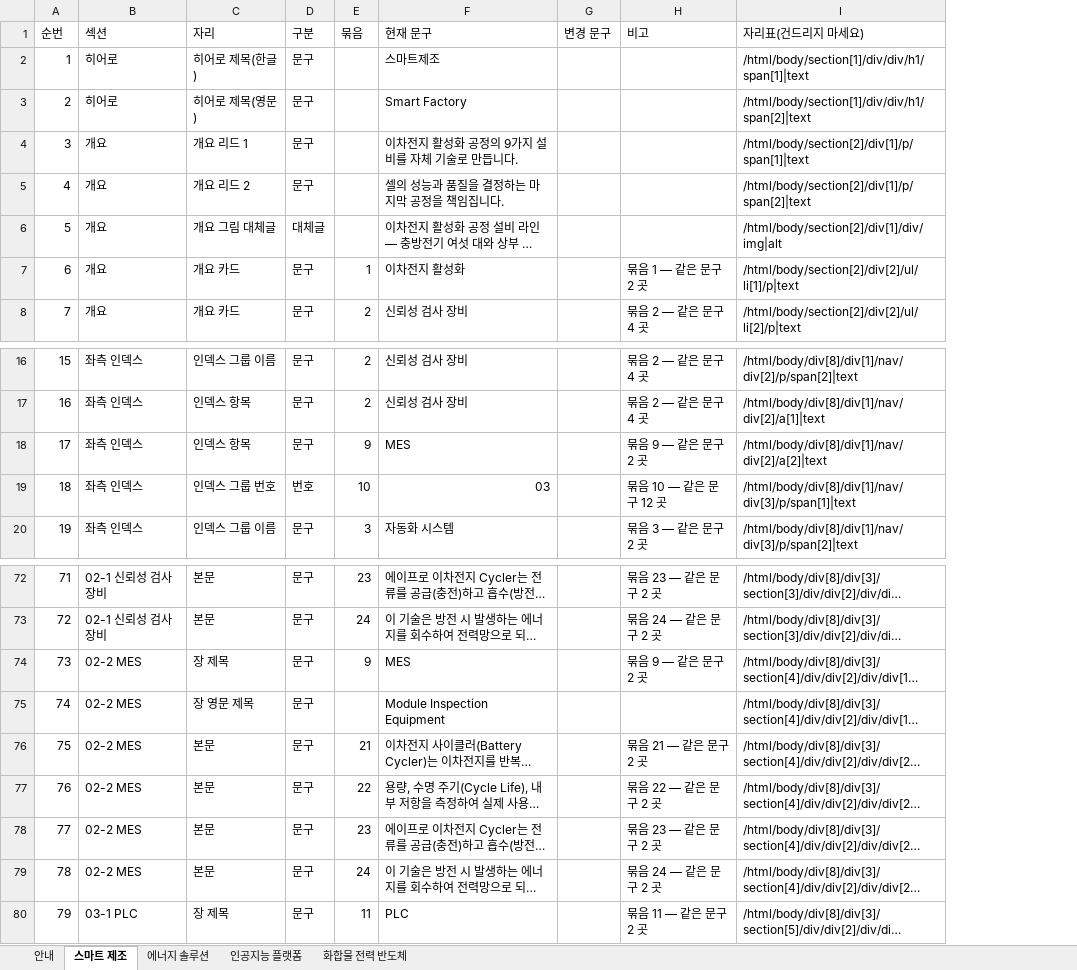
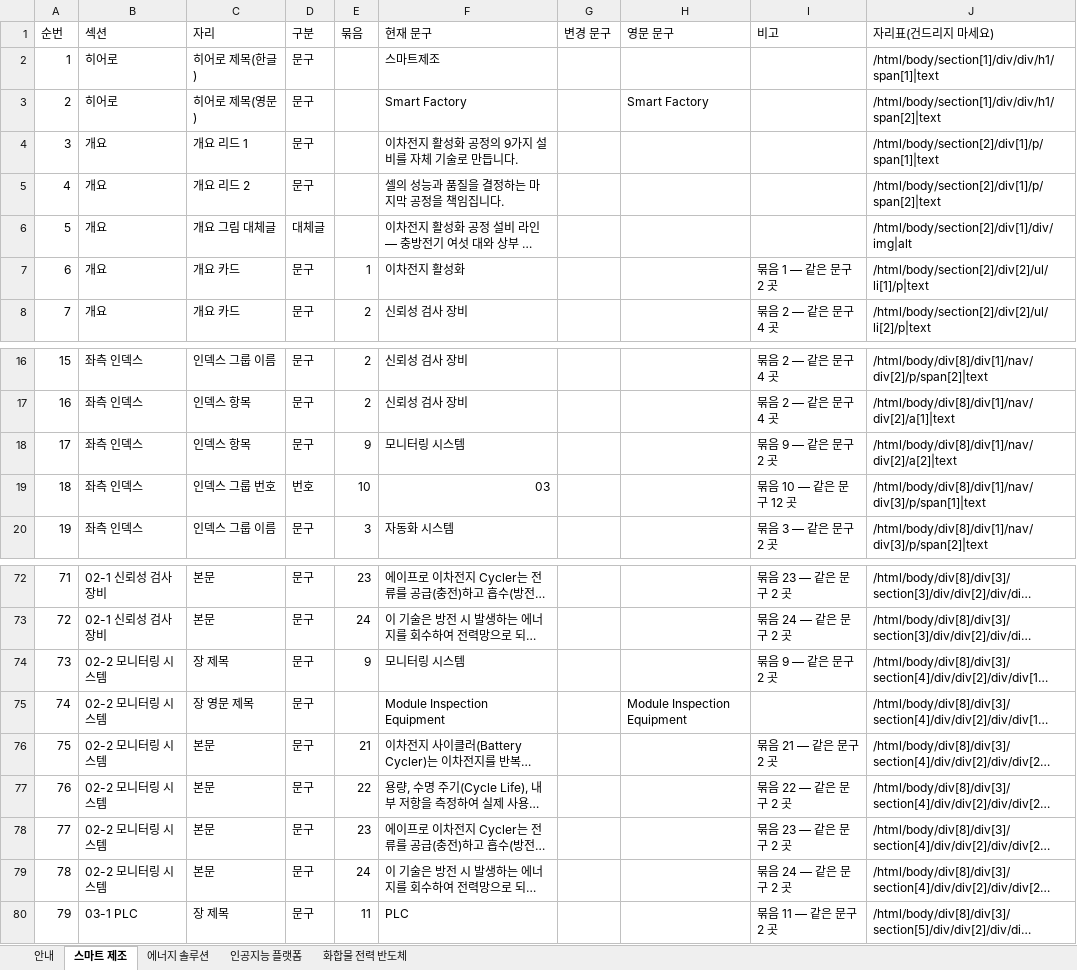
Before and after one commit to 01hye0ne/apro-website, an Excel workbook: content-export/04_사업영역_문구.xlsx, sheet 스마트 제조, drawn as a sheet; only a part is shown, gaps mark what is left out; long unchanged cells end in …; values as stored, in another font and other column widths than the file's, no cell formats; the diff names each change by its address in the sheet, - before the commit and + after, or states it on an @@ line.

```diff
--- a/content-export/04_사업영역_문구.xlsx (sheet 스마트 제조)
+++ b/content-export/04_사업영역_문구.xlsx (sheet 스마트 제조)
+column H (영문 문구), row 3: Smart Factory; row 75: Module Inspection Equipment
-F18 (현재 문구): MES
+F18 (현재 문구): 모니터링 시스템
-B74:B79 (섹션): 02-2 MES
+B74:B79 (섹션): 02-2 모니터링 시스템
-F74 (현재 문구): MES
+F74 (현재 문구): 모니터링 시스템
```
Also changed, not shown: sheet 안내, sheet 인공지능 플랫폼, sheet 화합물 전력 반도체, sheet 에너지 솔루션, cell formats, 3 other files.
